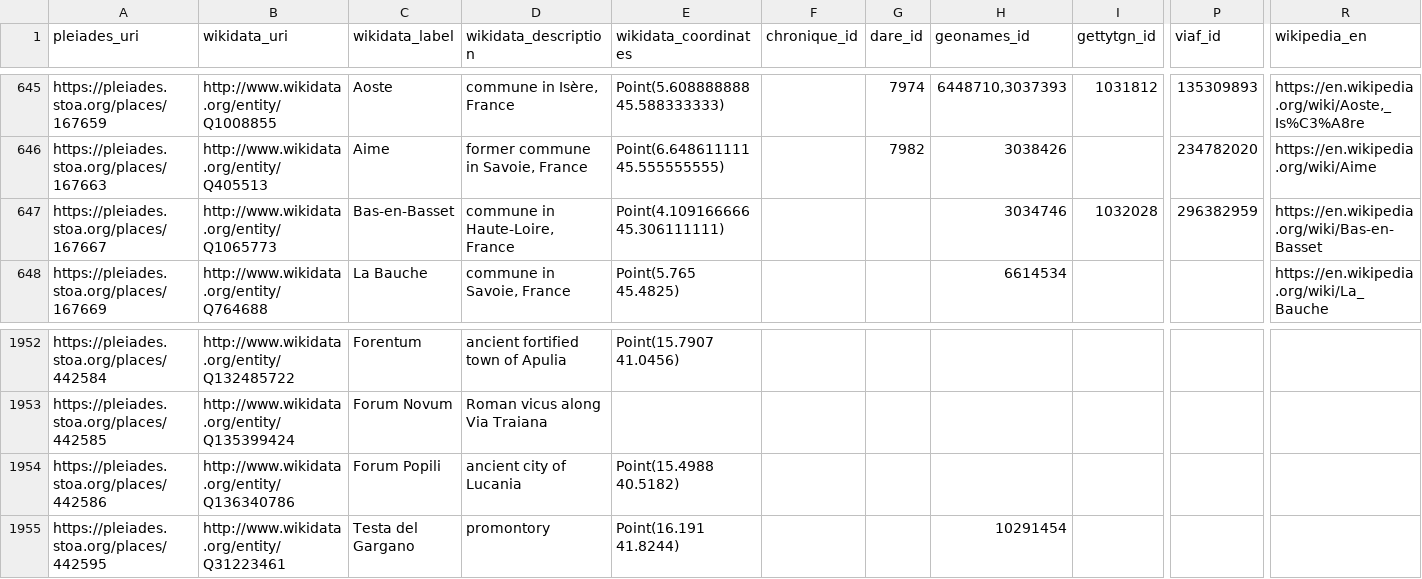
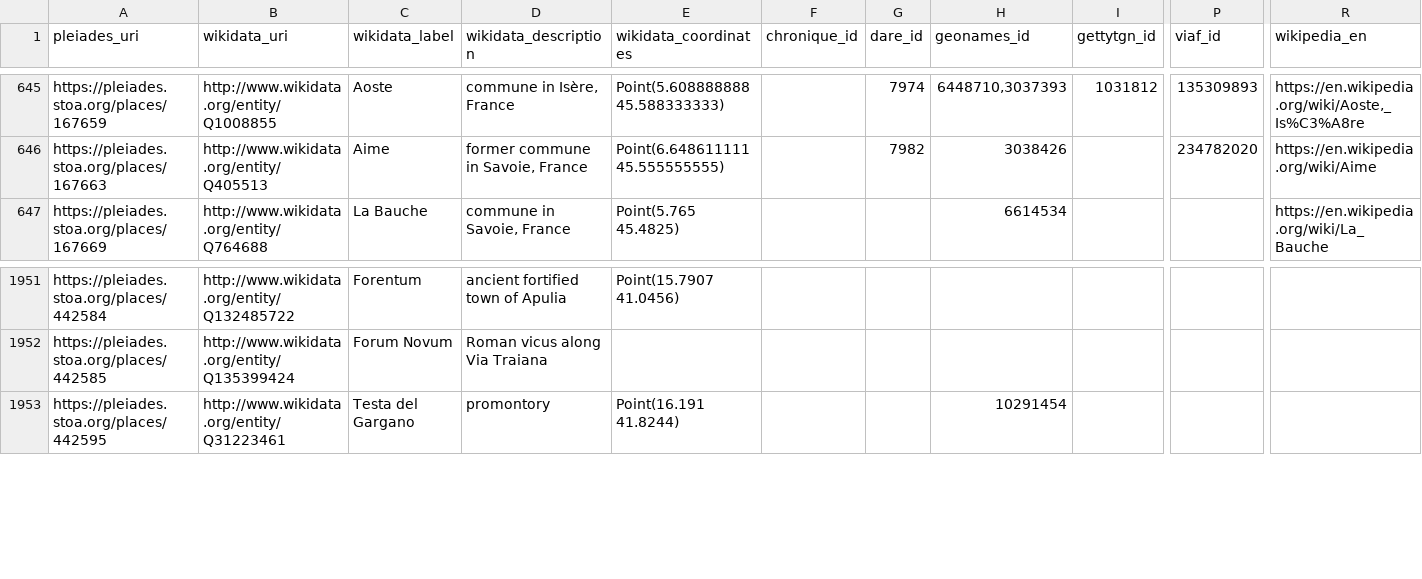
Before and after one commit to isawnyu/pleiades_wikidata, a CSV file: data/wikidata_not_in_pleiades.csv, drawn as a sheet; only a part is shown, gaps mark what is left out; rows hold the shown columns only; the diff names each change by its address in the sheet, - before the commit and + after, or states it on an @@ line.

Commit message:
updated pleiades wikidata: 15,239 Wikidata entities include a Pleiades ID property and 10,058 Pleiades entities include a Wikidata ID property. Of these, 9,869 are mutual (bidirectional). There are: 4,010 Pleiades resources to which Wikidata links can be added after they are checked; 189 Wikidata items to which Pleiades IDs can be added after they are checked; 77 Wikidata items that each link to more than one Pleiades ID (violates the Wikidata 'single-value constraint'); and 1,185 Pleiades resources to each of which more than one Wikidata Item link (violates the Wikidata 'distinct-values constraint').

```diff
--- a/data/wikidata_not_in_pleiades.csv
+++ b/data/wikidata_not_in_pleiades.csv
-row 647: https://pleiades.stoa.org/places/167667 | http://www.wikidata.org/entity/Q1065773 | Bas-en-Basset | commune in Haute-Loire, France | Point(4.109166666 45.306111111) |  |  | 3034746 | 1032028 | 296382959 | https://en.wikipedia.org/wiki/Bas-en-Basset
-row 1954: https://pleiades.stoa.org/places/442586 | http://www.wikidata.org/entity/Q136340786 | Forum Popili | ancient city of Lucania | Point(15.4988 40.5182)
```
Also changed, not shown: data/pleiades_not_in_wikidata.csv, 1 other file.
